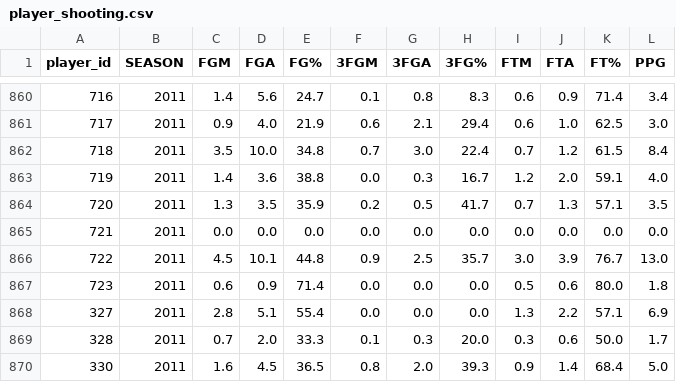
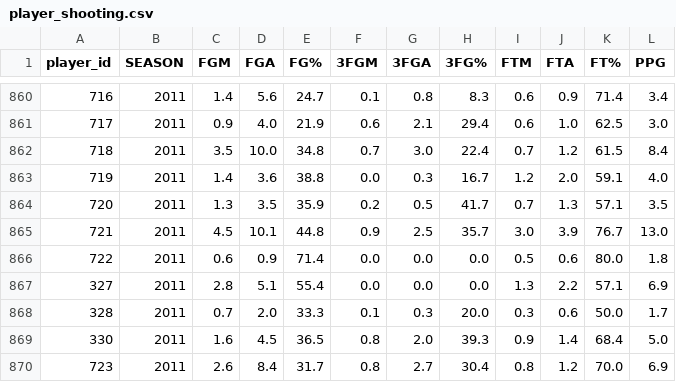
Before and after one commit to emmaritcey/usports_database, a CSV file: data/processed/player_shooting.csv, drawn as a sheet; only a part is shown, gaps mark what is left out; the shorter side is filled out with more unchanged rows; removed rows and columns are numbered as before the commit, all else as after; the diff names each change by its address in the sheet, - before the commit and + after, or states it on an @@ line.

```diff
--- a/data/processed/player_shooting.csv
+++ b/data/processed/player_shooting.csv
-row 865: 721 | 2011 | 0.0 | 0.0 | 0.0 | 0.0 | 0.0 | 0.0 | 0.0 | 0.0 | 0.0 | 0.0
@@ column A (player_id) renumbered from row 865 down @@
```
Also changed, not shown: data/processed/player_ballcontrol.csv, data/processed/player_info.csv, 10 other files.
